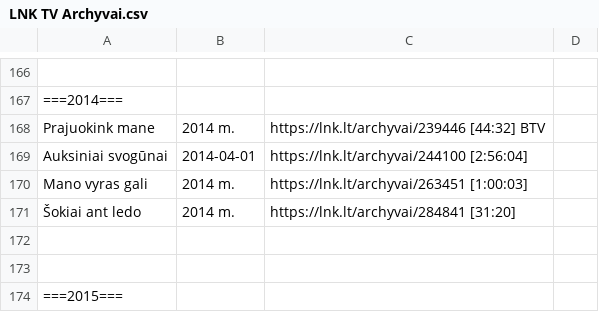
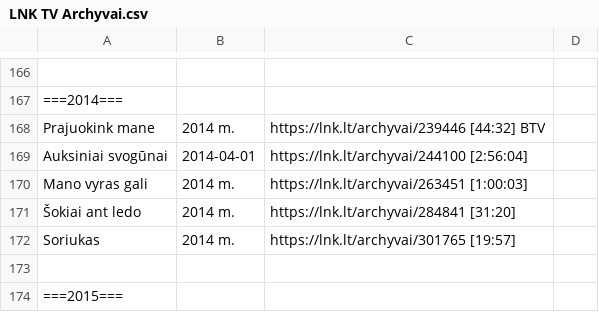
Before and after one commit to Zorklis/LT-TV, a CSV file: 2. LNK/LNK TV Archyvai.csv, drawn as a sheet; only a part is shown, gaps mark what is left out.

Commit message:
Update LNK TV Archyvai.csv

```diff
--- a/2. LNK/LNK TV Archyvai.csv
+++ b/2. LNK/LNK TV Archyvai.csv
@@ -171,3 +171,3 @@ Mano vyras gali | 2014 m. | https://lnk.lt/archyvai/263451 [1:00:03]
 Šokiai ant ledo | 2014 m. | https://lnk.lt/archyvai/284841 [31:20]
-
+Soriukas | 2014 m. | https://lnk.lt/archyvai/301765 [19:57]
 
```
